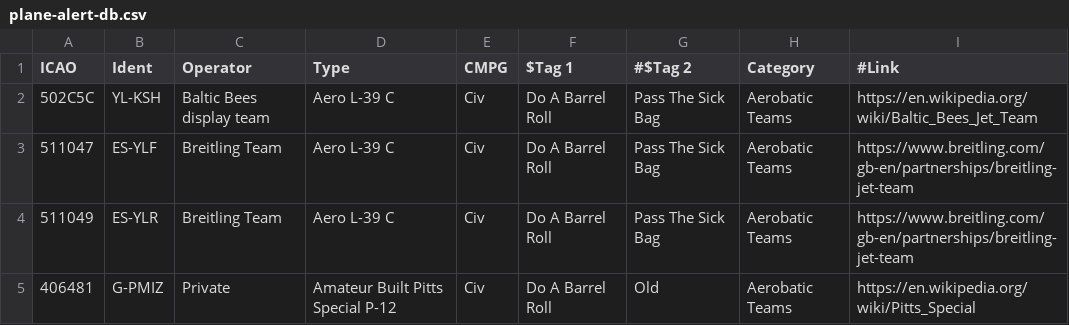
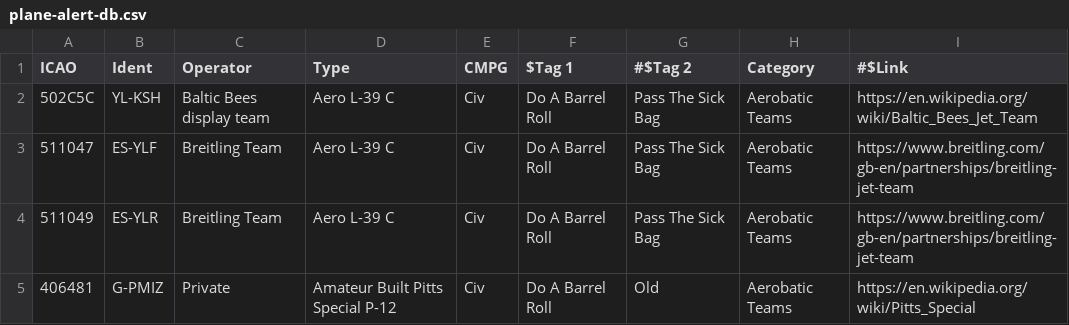
Before and after one commit to sdr-enthusiasts/plane-alert-db, a CSV file: plane-alert-db.csv, drawn as a sheet; only a part is shown.

Commit message:
Update plane-alert-db.csv

```diff
--- a/plane-alert-db.csv
+++ b/plane-alert-db.csv
@@ -1,2 +1,2 @@
-ICAO,Ident,Operator,Type,CMPG,$Tag 1,#$Tag 2,Category,#Link
+ICAO,Ident,Operator,Type,CMPG,$Tag 1,#$Tag 2,Category,#$Link
 502C5C,YL-KSH,Baltic Bees display team,Aero L-39 C,Civ,Do A Barrel Roll,Pass The Sick Bag,Aerobatic Teams,https://en.wikipedia.org/wiki/Baltic_Bees_Jet_Team
```
